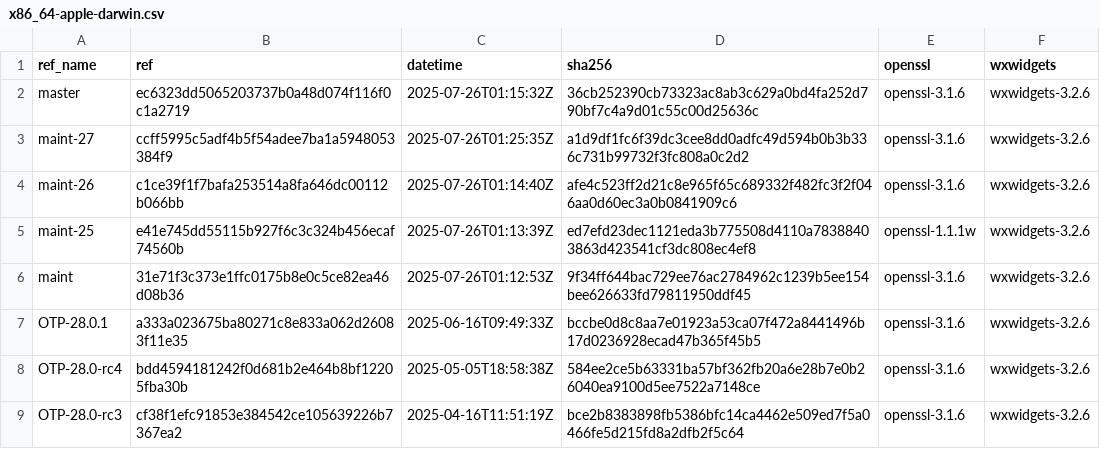
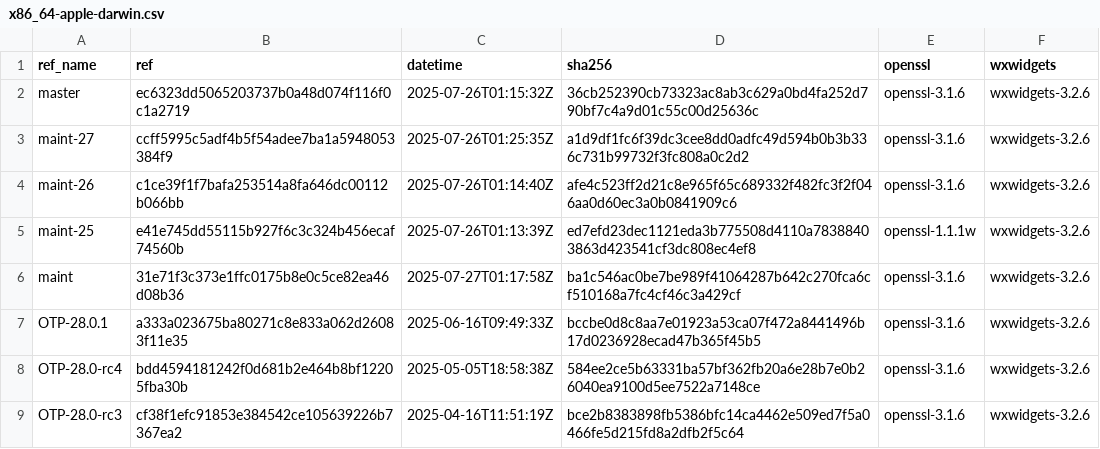
Before and after one commit to paulo-ferraz-oliveira/otp_builds, a CSV file: builds/x86_64-apple-darwin.csv, drawn as a sheet; only a part is shown.

```diff
--- a/builds/x86_64-apple-darwin.csv
+++ b/builds/x86_64-apple-darwin.csv
@@ -5,3 +5,3 @@ maint-26,c1ce39f1f7bafa253514a8fa646dc00112b066bb,2025-07-26T01:14:40Z,afe4c523f
 maint-25,e41e745dd55115b927f6c3c324b456ecaf74560b,2025-07-26T01:13:39Z,ed7efd23dec1121eda3b775508d4110a78388403863d423541cf3dc808ec4ef8,openssl-1.1.1w,wxwidgets-3.2.6
-maint,31e71f3c373e1ffc0175b8e0c5ce82ea46d08b36,2025-07-26T01:12:53Z,9f34ff644bac729ee76ac2784962c1239b5ee154bee626633fd79811950ddf45,openssl-3.1.6,wxwidgets-3.2.6
+maint,31e71f3c373e1ffc0175b8e0c5ce82ea46d08b36,2025-07-27T01:17:58Z,ba1c546ac0be7be989f41064287b642c270fca6cf510168a7fc4cf46c3a429cf,openssl-3.1.6,wxwidgets-3.2.6
 OTP-28.0.1,a333a023675ba80271c8e833a062d26083f11e35,2025-06-16T09:49:33Z,bccbe0d8c8aa7e01923a53ca07f472a8441496b17d0236928ecad47b365f45b5,openssl-3.1.6,wxwidgets-3.2.6
```
